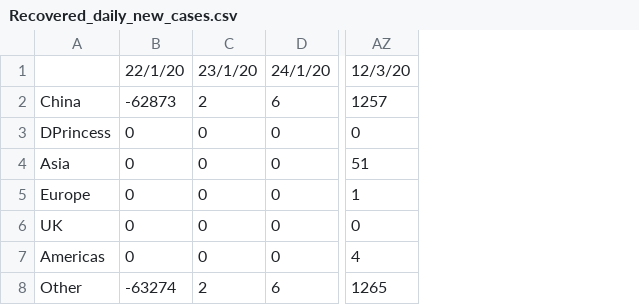
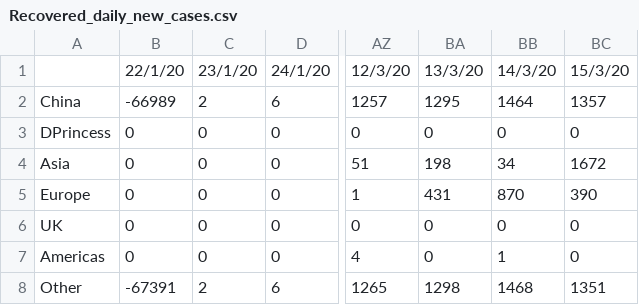
Before and after one commit to SimonDMurray/Covid19_outbreak, a CSV file: data/Recovered_daily_new_cases.csv, drawn as a sheet; only a part is shown, gaps mark what is left out; the diff names each change by its address in the sheet, - before the commit and + after, or states it on an @@ line.

```diff
--- a/data/Recovered_daily_new_cases.csv
+++ b/data/Recovered_daily_new_cases.csv
+column BA, rows 1-8: 13/3/20 | 1295 | 0 | 198 | 431 | 0 | 0 | 1298
+column BB, rows 1-8: 14/3/20 | 1464 | 0 | 34 | 870 | 0 | 1 | 1468
+column BC, rows 1-8: 15/3/20 | 1357 | 0 | 1672 | 390 | 0 | 0 | 1351
-B2: -62873
+B2: -66989
-B8: -63274
+B8: -67391
```
Also changed, not shown: data/ConfirmedCases_daily_new_cases.csv, data/Deaths_daily_new_cases.csv, 9 other files.
